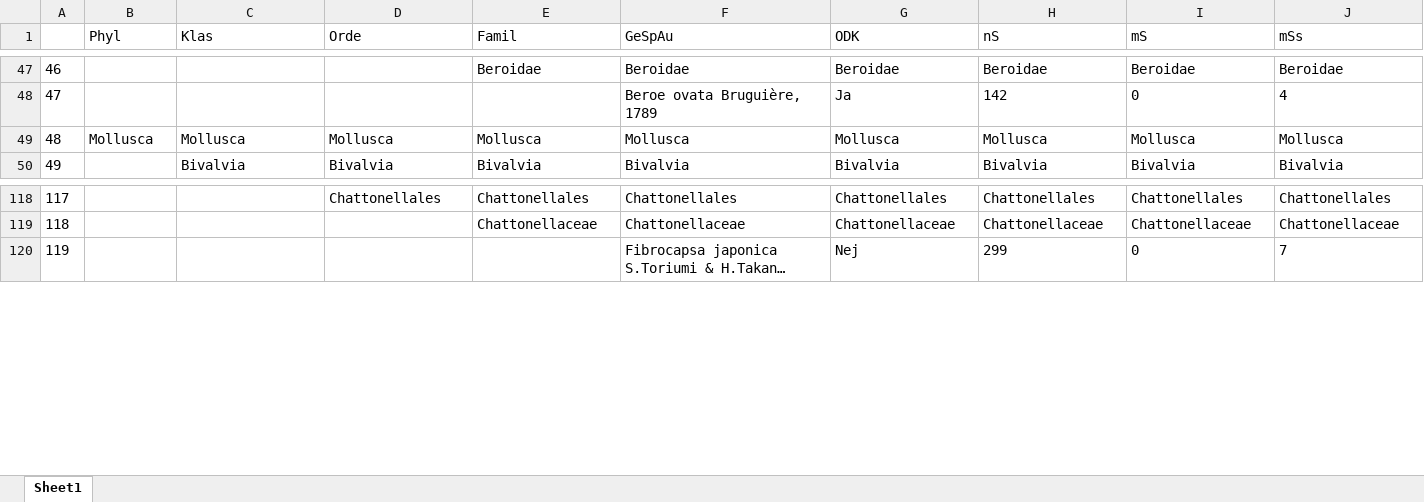
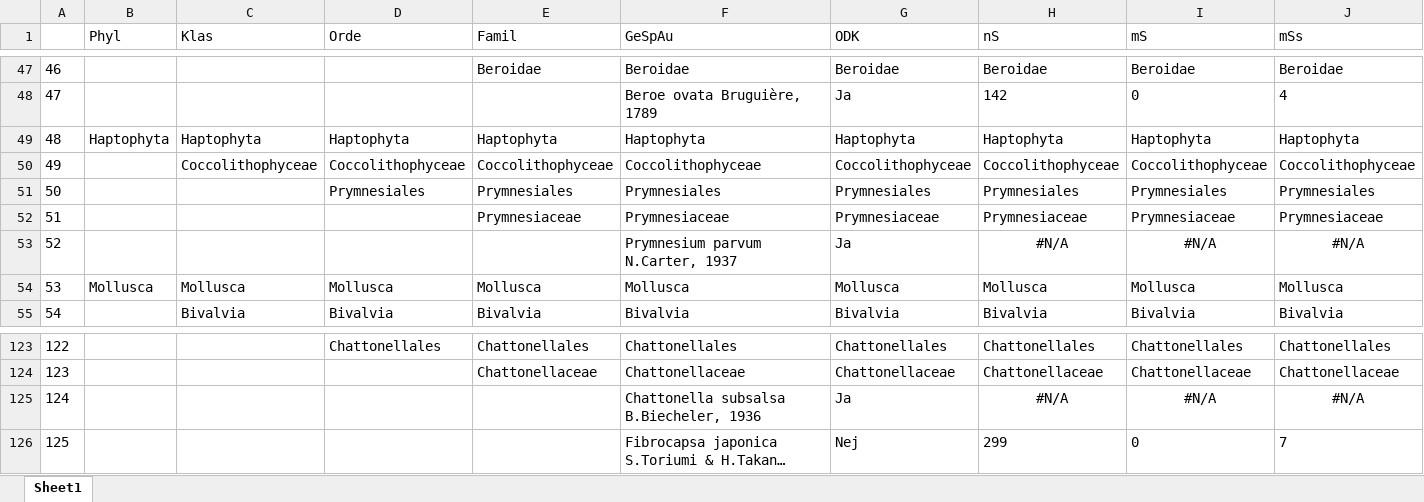
Before and after one commit to monis4567/Analysis_MONIS5_to_6_v01, an Excel workbook: output10_species_priority_table/Table11_v02_NIS_priority_indented.xlsx, sheet Sheet1, drawn as a sheet; only a part is shown, gaps mark what is left out; long unchanged cells end in …; values as stored, in another font and other column widths than the file's, no borders; addresses are those after the commit; rows hold the shown columns only; the diff names each change by its address in the sheet, - before the commit and + after, or states it on an @@ line.

Commit message:
reran table 11

```diff
--- a/output10_species_priority_table/Table11_v02_NIS_priority_indented.xlsx (sheet Sheet1)
+++ b/output10_species_priority_table/Table11_v02_NIS_priority_indented.xlsx (sheet Sheet1)
+row 49: 48 | Haptophyta | Haptophyta | Haptophyta | Haptophyta | Haptophyta | Haptophyta | Haptophyta | Haptophyta | Haptophyta
+row 50: 49 |  | Coccolithophyceae | Coccolithophyceae | Coccolithophyceae | Coccolithophyceae | Coccolithophyceae | Coccolithophyceae | Coccolithophyceae | Coccolithophyceae
+row 51: 50 |  |  | Prymnesiales | Prymnesiales | Prymnesiales | Prymnesiales | Prymnesiales | Prymnesiales | Prymnesiales
+row 52: 51 |  |  |  | Prymnesiaceae | Prymnesiaceae | Prymnesiaceae | Prymnesiaceae | Prymnesiaceae | Prymnesiaceae
+row 53: 52 |  |  |  |  | Prymnesium parvum N.Carter, 1937 | Ja | #N/A | #N/A | #N/A
@@ column A renumbered from row 54 down @@
+row 125: 124 |  |  |  |  | Chattonella subsalsa B.Biecheler, 1936 | Ja | #N/A | #N/A | #N/A
```
Also changed, not shown: 1 other file.
